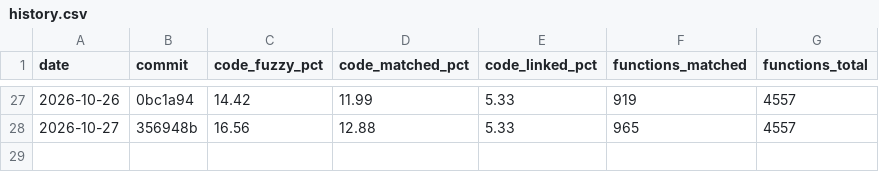
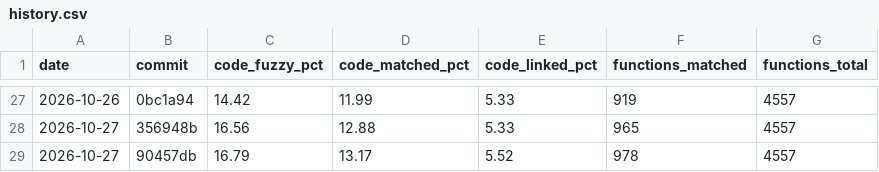
Before and after one commit to YggdrasziI/ts2-castaway-decomp, a CSV file: progress/eur/history.csv, drawn as a sheet; only a part is shown, gaps mark what is left out; the diff names each change by its address in the sheet, - before the commit and + after, or states it on an @@ line.

Commit message:
Record progress after the timed queue unit

```diff
--- a/progress/eur/history.csv
+++ b/progress/eur/history.csv
+row 29: 2026-10-27 | 90457db | 16.79 | 13.17 | 5.52 | 978 | 4557
```
Also changed, not shown: 5 other files.
